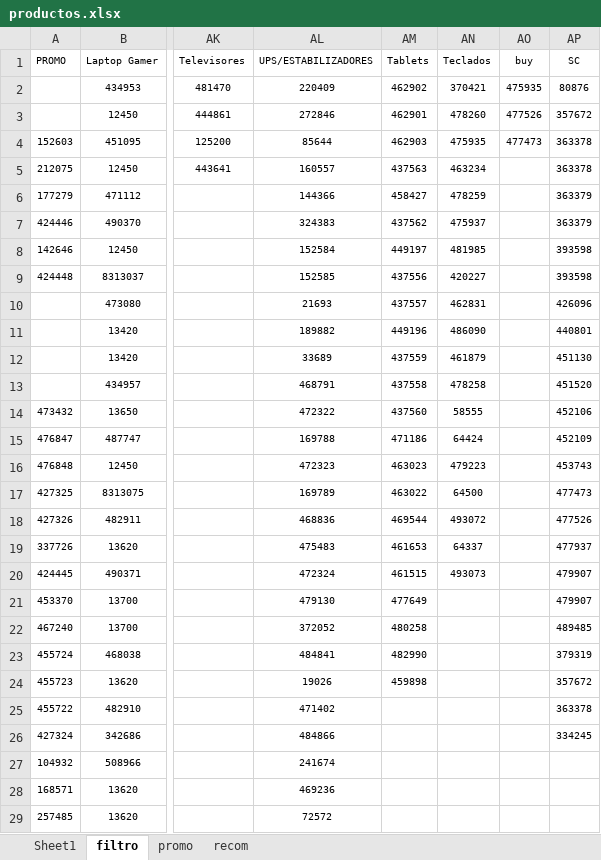
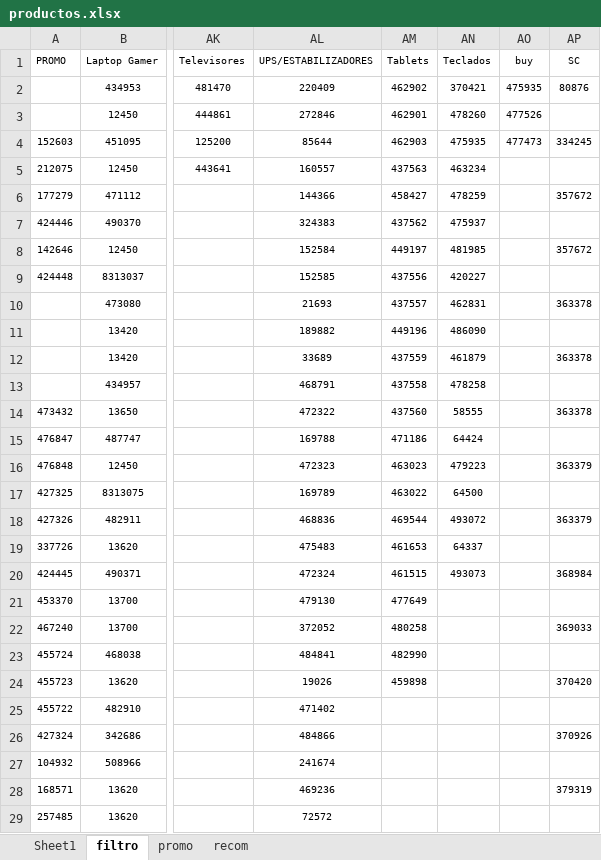
Before and after one commit to scperu/store, an Excel workbook: productos.xlsx, sheet filtro, drawn as a sheet; only a part is shown, gaps mark what is left out; values as stored, in another font and other column widths than the file's, no borders; table styles not drawn; the diff covers the shown part only; the diff names each change by its address in the sheet, - before the commit and + after, or states it on an @@ line.

Commit message:
Add files via upload

```diff
--- a/productos.xlsx (sheet filtro)
+++ b/productos.xlsx (sheet filtro)
-AP3 (SC): 357672
+AP3 (SC): (empty)
-AP4 (SC): 363378
+AP4 (SC): 334245
-AP5 (SC): 363378
+AP5 (SC): (empty)
-AP6 (SC): 363379
+AP6 (SC): 357672
-AP7 (SC): 363379
+AP7 (SC): (empty)
-AP8 (SC): 393598
+AP8 (SC): 357672
-AP9 (SC): 393598
+AP9 (SC): (empty)
-AP10 (SC): 426096
+AP10 (SC): 363378
-AP11 (SC): 440801
+AP11 (SC): (empty)
-AP12 (SC): 451130
+AP12 (SC): 363378
-AP13 (SC): 451520
+AP13 (SC): (empty)
-AP14 (SC): 452106
+AP14 (SC): 363378
-AP15 (SC): 452109
+AP15 (SC): (empty)
-AP16 (SC): 453743
+AP16 (SC): 363379
-AP17 (SC): 477473
+AP17 (SC): (empty)
-AP18 (SC): 477526
+AP18 (SC): 363379
-AP19 (SC): 477937
+AP19 (SC): (empty)
-AP20 (SC): 479907
+AP20 (SC): 368984
-AP21 (SC): 479907
+AP21 (SC): (empty)
-AP22 (SC): 489485
+AP22 (SC): 369033
-AP23 (SC): 379319
+AP23 (SC): (empty)
-AP24 (SC): 357672
+AP24 (SC): 370420
-AP25 (SC): 363378
+AP25 (SC): (empty)
-AP26 (SC): 334245
+AP26 (SC): 370926
-AP28 (SC): (empty)
+AP28 (SC): 379319
```
Also changed, not shown: 19 edited cells elsewhere in this sheet, sheet Sheet1.
